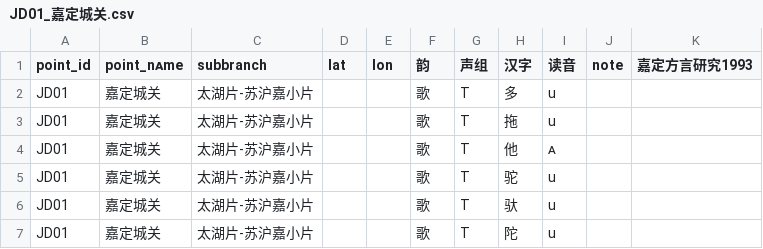
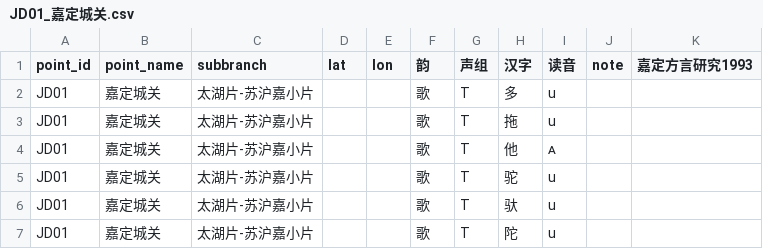
Before and after one commit to AcousticloverFUlI/wuyu_vowel_chain, a CSV file: data_raw/points/JD01_嘉定城关.csv, drawn as a sheet; only a part is shown.

```diff
--- a/data_raw/points/JD01_嘉定城关.csv
+++ b/data_raw/points/JD01_嘉定城关.csv
@@ -1,2 +1,2 @@
-point_id,point_nᴀme,subbranch,lat,lon,韵,声组,汉字,读音,note,嘉定方言研究1993
+point_id,point_name,subbranch,lat,lon,韵,声组,汉字,读音,note,嘉定方言研究1993
 JD01,嘉定城关,太湖片-苏沪嘉小片,,,歌,T,多,u,,
```
Also changed, not shown: data_raw/mainlayer_merge.csv, data_raw/points/HM01_海门沙地.csv, 26 other files.
